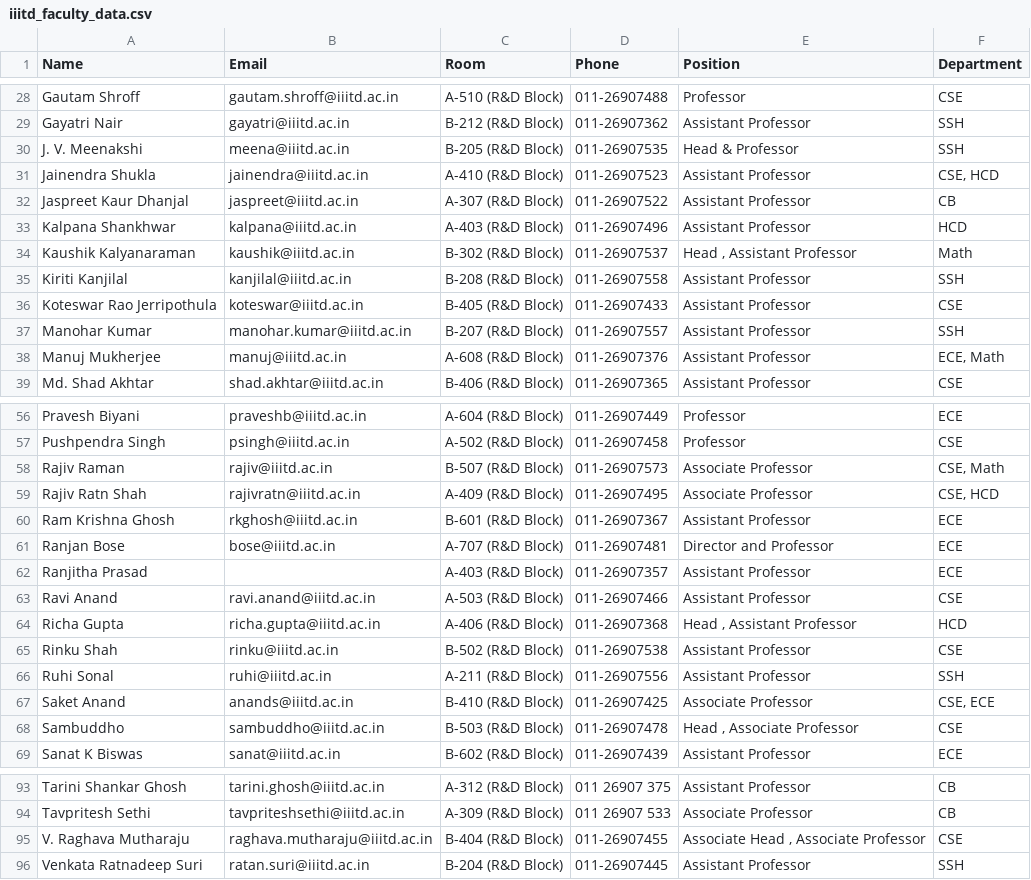
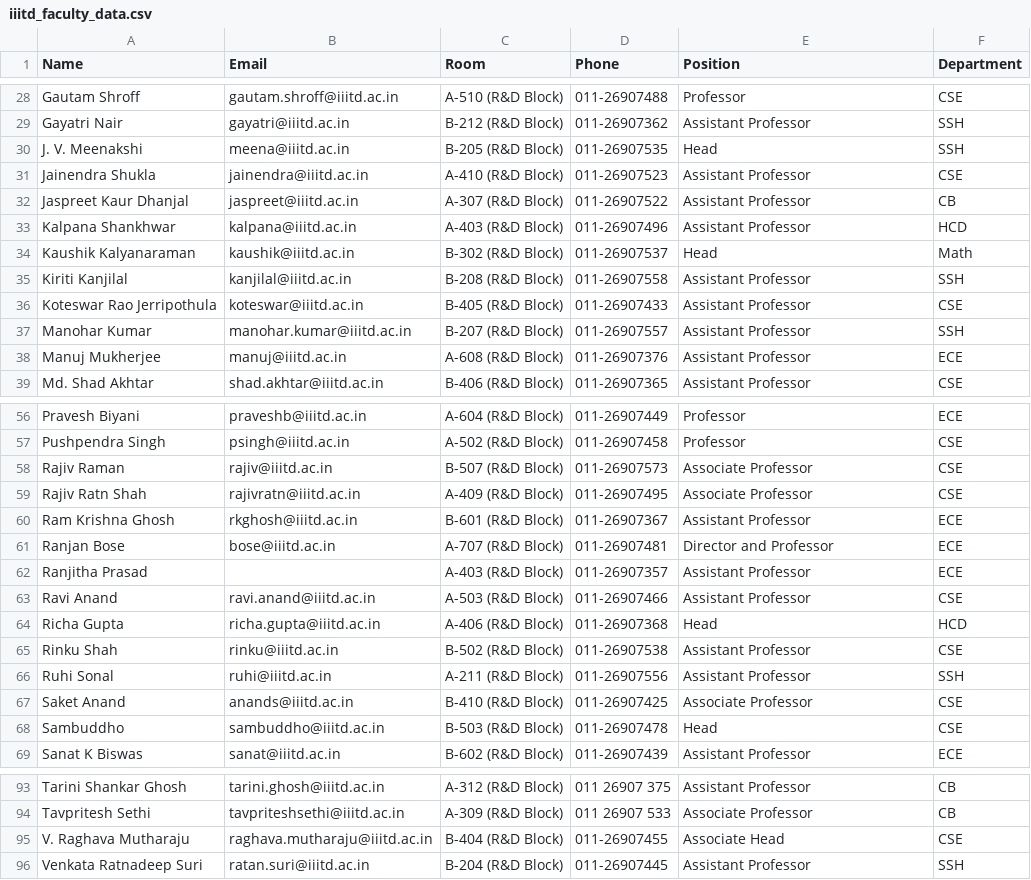
Before and after one commit to aasif057/OOPD_Assignment2, a CSV file: iiitd_faculty_data.csv, drawn as a sheet; only a part is shown, gaps mark what is left out; the diff covers the shown part only.

```diff
--- a/iiitd_faculty_data.csv
+++ b/iiitd_faculty_data.csv
@@ -29,7 +29,7 @@ Gautam Shroff,gautam.shroff@iiitd.ac.in,A-510 (R&D Block),011-26907488,Professor
 Gayatri Nair,gayatri@iiitd.ac.in,B-212 (R&D Block),011-26907362,Assistant Professor ,SSH
-J. V. Meenakshi,meena@iiitd.ac.in,B-205 (R&D Block),011-26907535,Head & Professor ,SSH
-Jainendra Shukla,jainendra@iiitd.ac.in,A-410 (R&D Block),011-26907523,Assistant Professor ,"CSE, HCD"
+J. V. Meenakshi,meena@iiitd.ac.in,B-205 (R&D Block),011-26907535,Head ,SSH
+Jainendra Shukla,jainendra@iiitd.ac.in,A-410 (R&D Block),011-26907523,Assistant Professor ,CSE
 Jaspreet Kaur Dhanjal,jaspreet@iiitd.ac.in,A-307 (R&D Block),011-26907522,Assistant Professor ,CB
 Kalpana Shankhwar,kalpana@iiitd.ac.in,A-403 (R&D Block),011-26907496,Assistant Professor ,HCD
-Kaushik Kalyanaraman,kaushik@iiitd.ac.in,B-302 (R&D Block),011-26907537,"Head ,   Assistant Professor ",Math
+Kaushik Kalyanaraman,kaushik@iiitd.ac.in,B-302 (R&D Block),011-26907537,"Head ",Math
 Kiriti Kanjilal,kanjilal@iiitd.ac.in,B-208 (R&D Block),011-26907558,Assistant Professor ,SSH
@@ -37,3 +37,3 @@ Koteswar Rao Jerripothula,koteswar@iiitd.ac.in,B-405 (R&D Block),011-26907433,As
 Manohar Kumar,manohar.kumar@iiitd.ac.in,B-207 (R&D Block),011-26907557,Assistant Professor ,SSH
-Manuj Mukherjee,manuj@iiitd.ac.in,A-608 (R&D Block),011-26907376,Assistant Professor ,"ECE, Math"
+Manuj Mukherjee,manuj@iiitd.ac.in,A-608 (R&D Block),011-26907376,Assistant Professor ,ECE
 Md. Shad Akhtar,shad.akhtar@iiitd.ac.in,B-406 (R&D Block),011-26907365,Assistant Professor ,CSE
@@ -57,4 +57,4 @@ Pravesh Biyani,praveshb@iiitd.ac.in,A-604 (R&D Block),011-26907449,Professor ,EC
 Pushpendra Singh,psingh@iiitd.ac.in,A-502 (R&D Block),011-26907458,Professor ,CSE
-Rajiv Raman,rajiv@iiitd.ac.in,B-507 (R&D Block),011-26907573,Associate Professor ,"CSE, Math"
-Rajiv Ratn Shah,rajivratn@iiitd.ac.in,A-409 (R&D Block),011-26907495,Associate Professor ,"CSE, HCD"
+Rajiv Raman,rajiv@iiitd.ac.in,B-507 (R&D Block),011-26907573,Associate Professor ,CSE
+Rajiv Ratn Shah,rajivratn@iiitd.ac.in,A-409 (R&D Block),011-26907495,Associate Professor ,CSE
 Ram Krishna Ghosh,rkghosh@iiitd.ac.in,B-601 (R&D Block),011-26907367,Assistant Professor ,ECE
@@ -63,7 +63,7 @@ Ranjitha Prasad,,A-403 (R&D Block),011-26907357,Assistant Professor ,ECE
 Ravi Anand,ravi.anand@iiitd.ac.in,A-503 (R&D Block),011-26907466,Assistant Professor ,CSE
-Richa Gupta,richa.gupta@iiitd.ac.in,A-406 (R&D Block),011-26907368,"Head ,   Assistant Professor ",HCD
+Richa Gupta,richa.gupta@iiitd.ac.in,A-406 (R&D Block),011-26907368,"Head ",HCD
 Rinku Shah,rinku@iiitd.ac.in,B-502 (R&D Block),011-26907538,Assistant Professor ,CSE
 Ruhi Sonal,ruhi@iiitd.ac.in,A-211 (R&D Block),011-26907556,Assistant Professor ,SSH
-Saket Anand,anands@iiitd.ac.in,B-410 (R&D Block),011-26907425,Associate Professor ,"CSE, ECE"
-Sambuddho,sambuddho@iiitd.ac.in,B-503 (R&D Block),011-26907478,"Head ,   Associate Professor ",CSE
+Saket Anand,anands@iiitd.ac.in,B-410 (R&D Block),011-26907425,Associate Professor ,CSE
+Sambuddho,sambuddho@iiitd.ac.in,B-503 (R&D Block),011-26907478,"Head ",CSE
 Sanat K Biswas,sanat@iiitd.ac.in,B-602 (R&D Block),011-26907439,Assistant Professor ,ECE
@@ -94,3 +94,3 @@ Tarini Shankar Ghosh,tarini.ghosh@iiitd.ac.in,A-312 (R&D Block),011 26907 375,As
 Tavpritesh Sethi,tavpriteshsethi@iiitd.ac.in,A-309 (R&D Block),011 26907 533,Associate Professor ,CB
-V. Raghava Mutharaju,raghava.mutharaju@iiitd.ac.in,B-404 (R&D Block),011-26907455,"Associate Head ,   Associate Professor ",CSE
+V. Raghava Mutharaju,raghava.mutharaju@iiitd.ac.in,B-404 (R&D Block),011-26907455,"Associate Head ",CSE
 Venkata Ratnadeep Suri,ratan.suri@iiitd.ac.in,B-204 (R&D Block),011-26907445,Assistant Professor ,SSH
```
Also changed, not shown: 8 edited cells elsewhere in this file.
